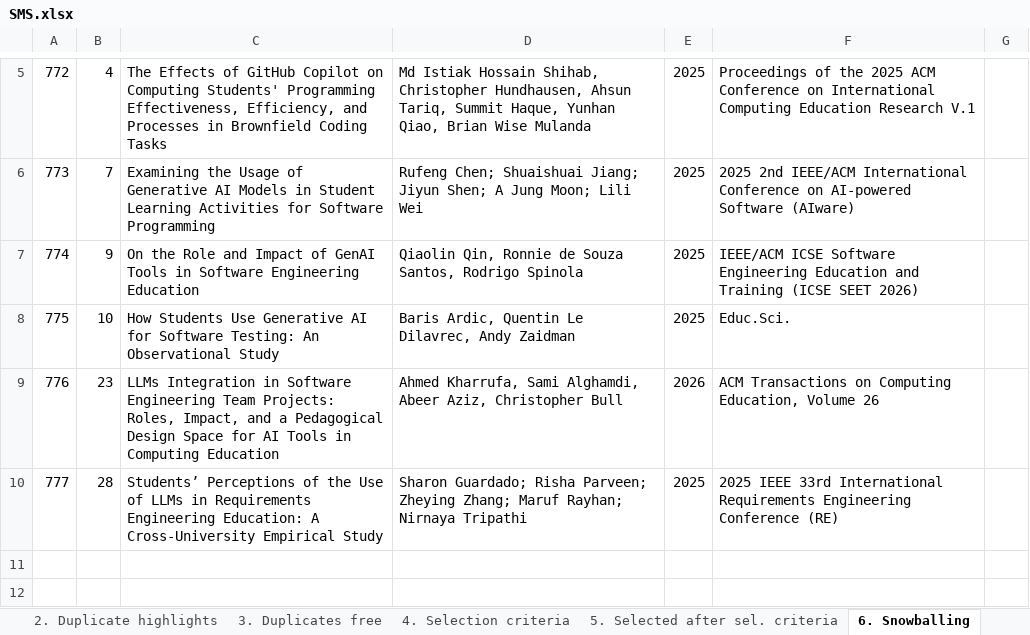
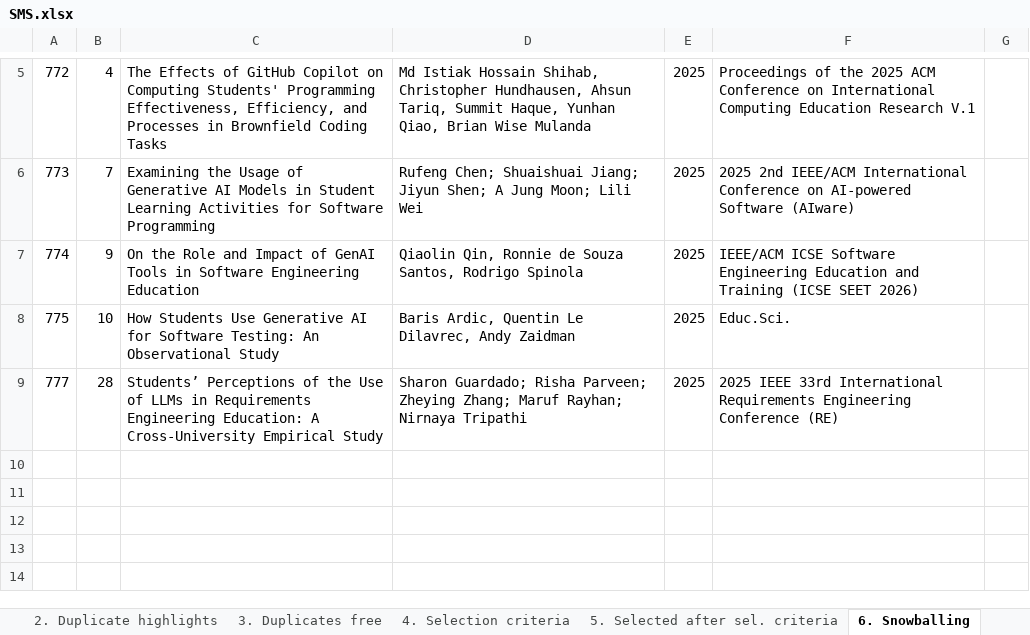
Before and after one commit to AlessioBucaioni/GenAI-aware-assessment, an Excel workbook: SMS/SMS.xlsx, sheet 6. Snowballing, drawn as a sheet; only a part is shown, gaps mark what is left out; the shorter side is filled out with more unchanged rows; values as stored, in another font and other column widths than the file's, no borders; the diff names each change by its address in the sheet, - before the commit and + after, or states it on an @@ line.

Commit message:
Add files via upload

```diff
--- a/SMS/SMS.xlsx (sheet 6. Snowballing)
+++ b/SMS/SMS.xlsx (sheet 6. Snowballing)
-row 9: 776 | 23 | LLMs Integration in Software Engineering Team Projects: Roles, Impact, and a Pedagogical Design Space for AI Tools in Computing Education | Ahmed Kharrufa, Sami Alghamdi, Abeer Aziz, Christopher Bull | 2026 | ACM Transactions on Computing Education, Volume 26
```
